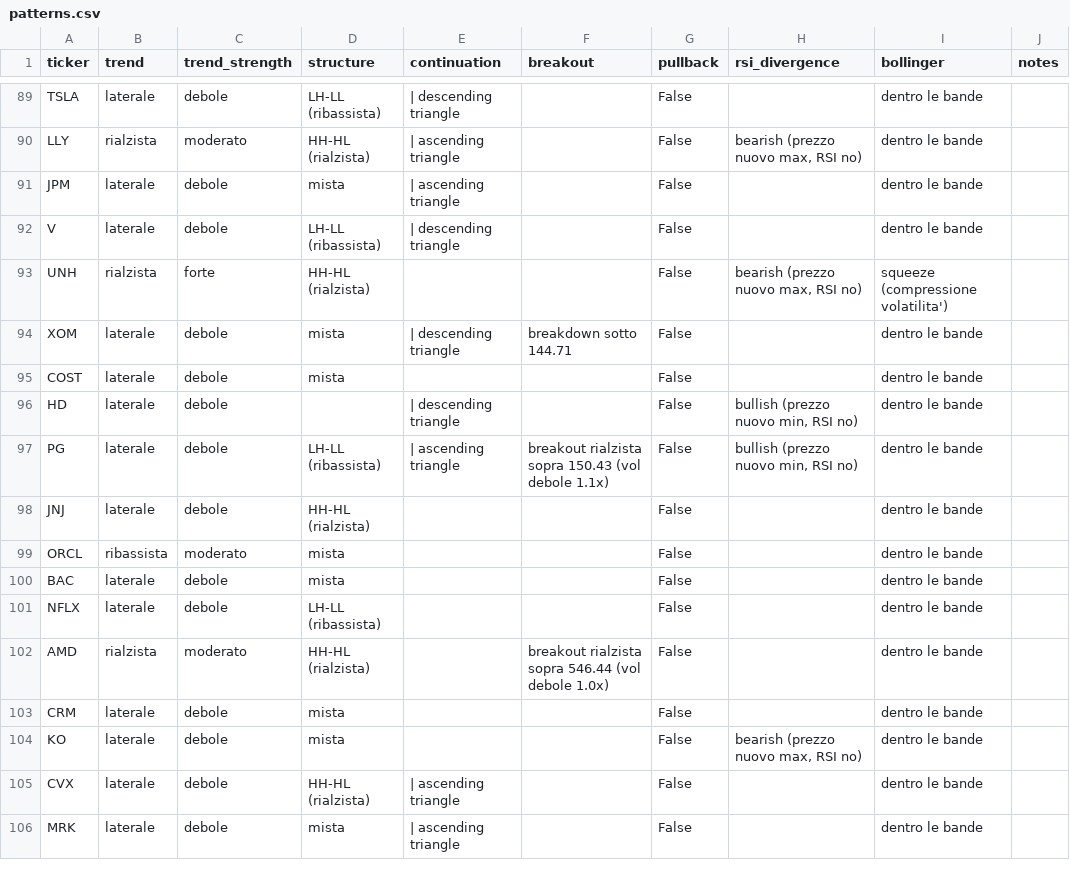
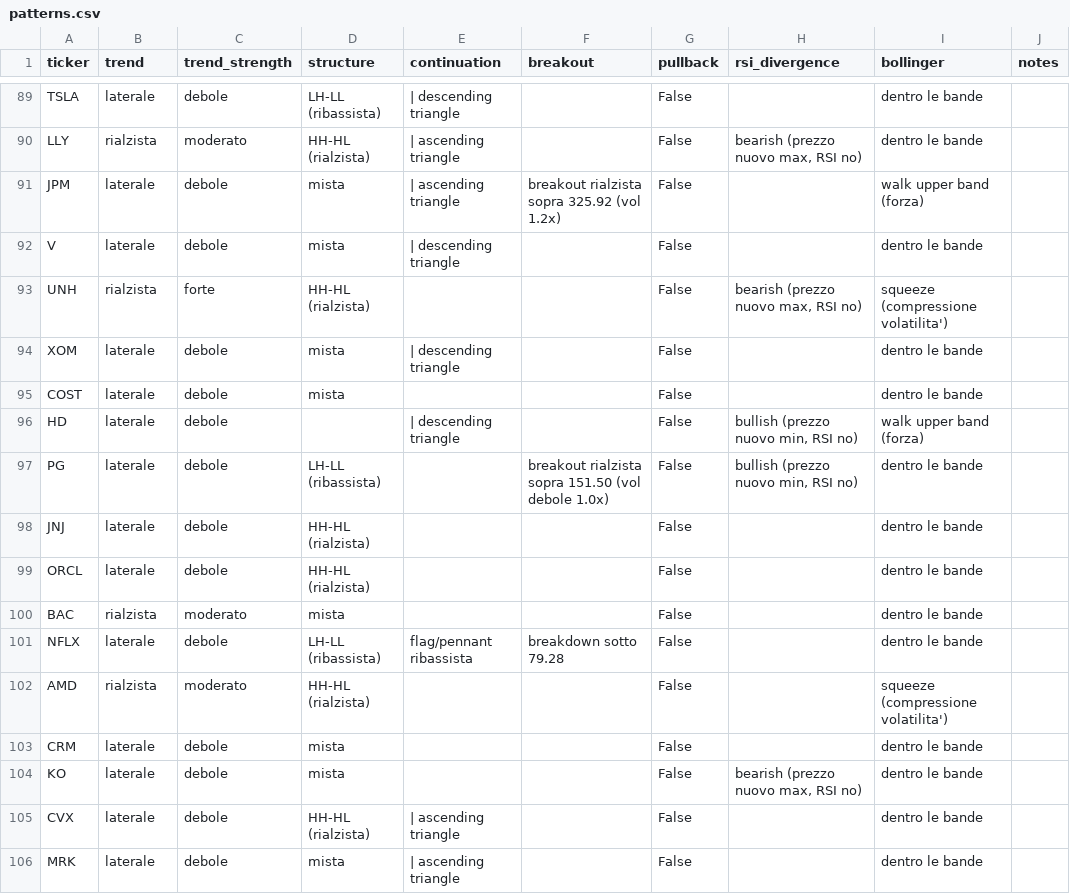
Before and after one commit to newspapergram-dot/mib-data, a CSV file: data/patterns.csv, drawn as a sheet; only a part is shown, gaps mark what is left out; the diff covers the shown part only.

```diff
--- a/data/patterns.csv
+++ b/data/patterns.csv
@@ -90,14 +90,14 @@ TSLA,laterale,debole,LH-LL (ribassista), | descending triangle,,False,,dentro le
 LLY,rialzista,moderato,HH-HL (rialzista), | ascending triangle,,False,"bearish (prezzo nuovo max, RSI no)",dentro le bande,
-JPM,laterale,debole,mista, | ascending triangle,,False,,dentro le bande,
-V,laterale,debole,LH-LL (ribassista), | descending triangle,,False,,dentro le bande,
+JPM,laterale,debole,mista, | ascending triangle,breakout rialzista sopra 325.92 (vol 1.2x),False,,walk upper band (forza),
+V,laterale,debole,mista, | descending triangle,,False,,dentro le bande,
 UNH,rialzista,forte,HH-HL (rialzista),,,False,"bearish (prezzo nuovo max, RSI no)",squeeze (compressione volatilita'),
-XOM,laterale,debole,mista, | descending triangle,breakdown sotto 144.71,False,,dentro le bande,
+XOM,laterale,debole,mista, | descending triangle,,False,,dentro le bande,
 COST,laterale,debole,mista,,,False,,dentro le bande,
-HD,laterale,debole,, | descending triangle,,False,"bullish (prezzo nuovo min, RSI no)",dentro le bande,
-PG,laterale,debole,LH-LL (ribassista), | ascending triangle,breakout rialzista sopra 150.43 (vol debole 1.1x),False,"bullish (prezzo nuovo min, RSI no)",dentro le bande,
+HD,laterale,debole,, | descending triangle,,False,"bullish (prezzo nuovo min, RSI no)",walk upper band (forza),
+PG,laterale,debole,LH-LL (ribassista),,breakout rialzista sopra 151.50 (vol debole 1.0x),False,"bullish (prezzo nuovo min, RSI no)",dentro le bande,
 JNJ,laterale,debole,HH-HL (rialzista),,,False,,dentro le bande,
-ORCL,ribassista,moderato,mista,,,False,,dentro le bande,
-BAC,laterale,debole,mista,,,False,,dentro le bande,
-NFLX,laterale,debole,LH-LL (ribassista),,,False,,dentro le bande,
-AMD,rialzista,moderato,HH-HL (rialzista),,breakout rialzista sopra 546.44 (vol debole 1.0x),False,,dentro le bande,
+ORCL,laterale,debole,HH-HL (rialzista),,,False,,dentro le bande,
+BAC,rialzista,moderato,mista,,,False,,dentro le bande,
+NFLX,laterale,debole,LH-LL (ribassista),flag/pennant ribassista,breakdown sotto 79.28,False,,dentro le bande,
+AMD,rialzista,moderato,HH-HL (rialzista),,,False,,squeeze (compressione volatilita'),
 CRM,laterale,debole,mista,,,False,,dentro le bande,
```
Also changed, not shown: 97 edited cells elsewhere in this file, data/score_output.csv, data/short_fr.csv, 10 other files.
